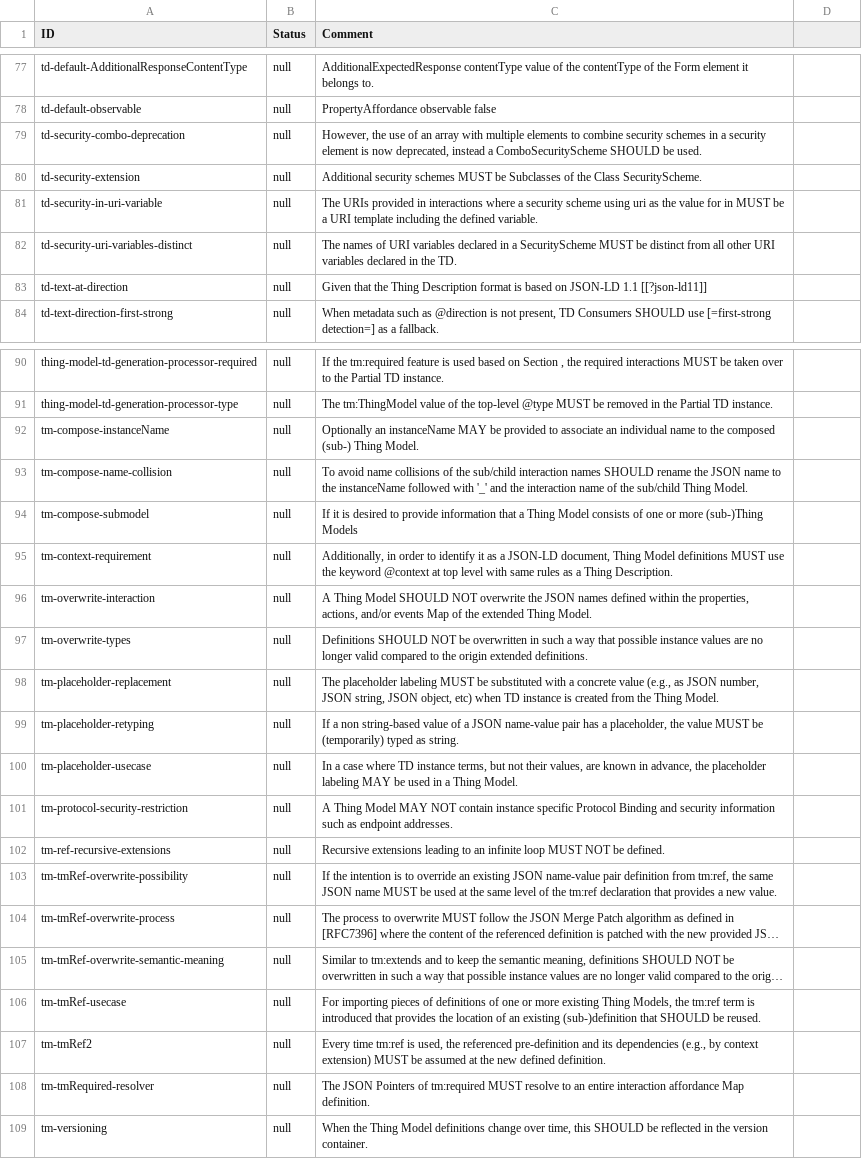
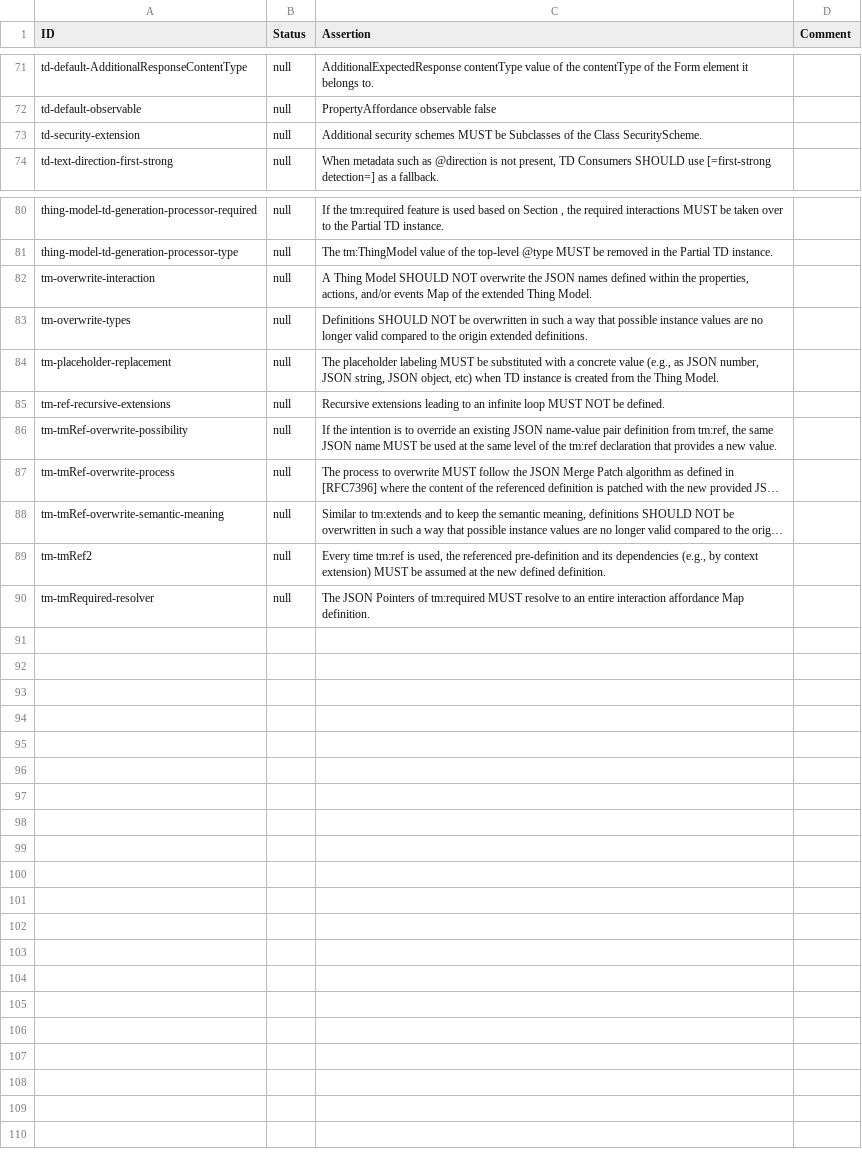
Before and after one commit to w3c/wot-thing-description, a CSV file: testing/manual.csv, drawn as a sheet; only a part is shown, gaps mark what is left out; long unchanged cells end in …; the diff covers the shown part only; the diff names each change by its address in the sheet, - before the commit and + after, or states it on an @@ line.

Commit message:
Update manual.csv

```diff
--- a/testing/manual.csv
+++ b/testing/manual.csv
-C1: Comment
+C1: Assertion
-D1: (empty)
+D1: Comment
-row 79: td-security-combo-deprecation | null | However, the use of an array with multiple elements to combine security schemes in a security element is now deprecated, instead a ComboSecurityScheme SHOULD be used.
-row 81: td-security-in-uri-variable | null | The URIs provided in interactions where a security scheme using uri as the value for in MUST be a URI template including the defined variable.
-row 82: td-security-uri-variables-distinct | null | The names of URI variables declared in a SecurityScheme MUST be distinct from all other URI variables declared in the TD.
-row 83: td-text-at-direction | null | Given that the Thing Description format is based on JSON-LD 1.1 [[?json-ld11]]
-row 92: tm-compose-instanceName | null | Optionally an instanceName MAY be provided to associate an individual name to the composed (sub-) Thing Model.
-row 93: tm-compose-name-collision | null | To avoid name collisions of the sub/child interaction names SHOULD rename the JSON name to the instanceName followed with '_' and the interaction name of the sub/child Thing Model.
-row 94: tm-compose-submodel | null | If it is desired to provide information that a Thing Model consists of one or more (sub-)Thing Models
-row 95: tm-context-requirement | null | Additionally, in order to identify it as a JSON-LD document, Thing Model definitions MUST use the keyword @context at top level with same rules as a Thing Description.
-row 99: tm-placeholder-retyping | null | If a non string-based value of a JSON name-value pair has a placeholder, the value MUST be (temporarily) typed as string.
-row 100: tm-placeholder-usecase | null | In a case where TD instance terms, but not their values, are known in advance, the placeholder labeling MAY be used in a Thing Model.
-row 101: tm-protocol-security-restriction | null | A Thing Model MAY NOT contain instance specific Protocol Binding and security information such as endpoint addresses.
-row 106: tm-tmRef-usecase | null | For importing pieces of definitions of one or more existing Thing Models, the tm:ref term is introduced that provides the location of an existing (sub-)definition that SHOULD be reused.
-row 109: tm-versioning | null | When the Thing Model definitions change over time, this SHOULD be reflected in the version container.
```
Also changed, not shown: 6 removed rows elsewhere in this file.
